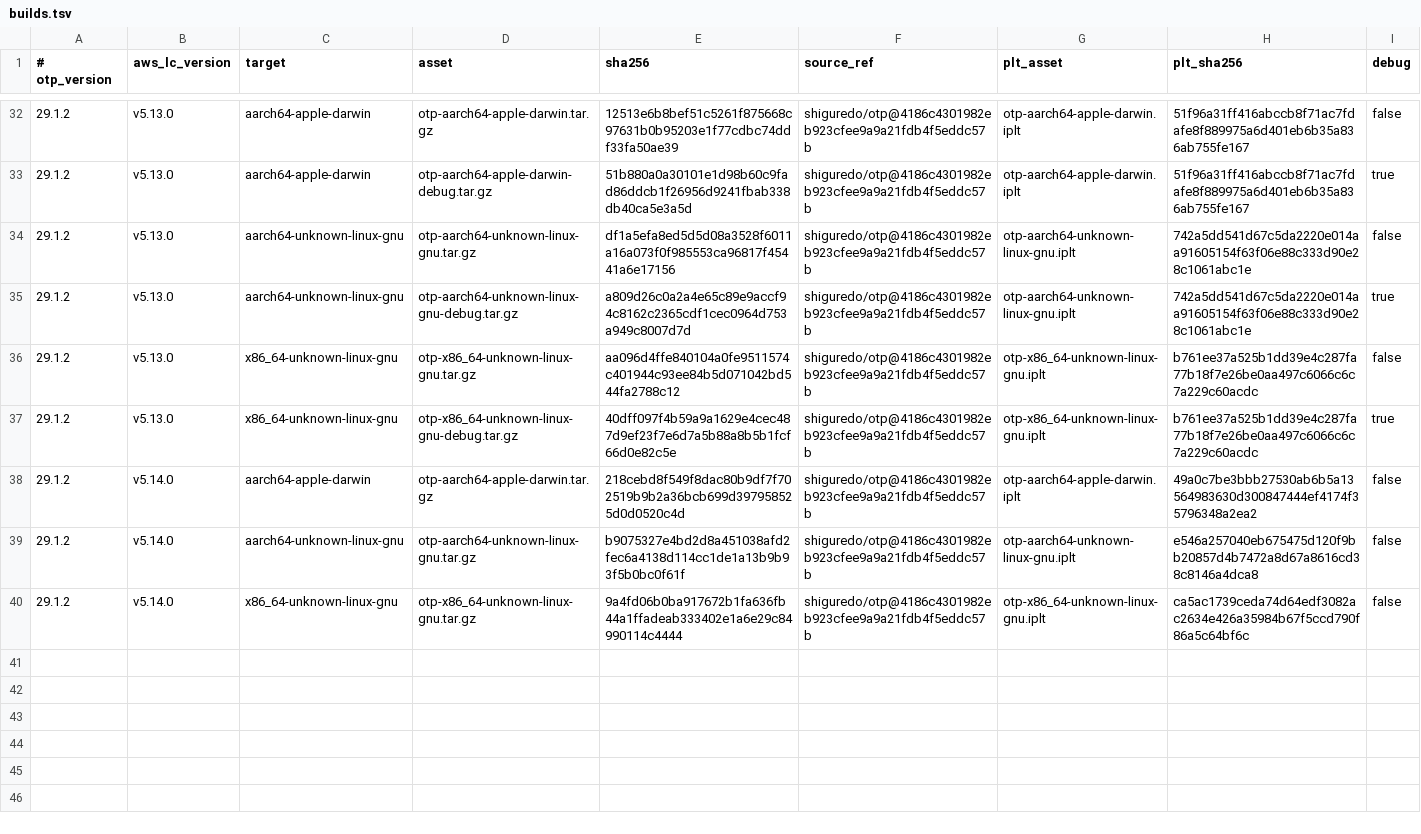
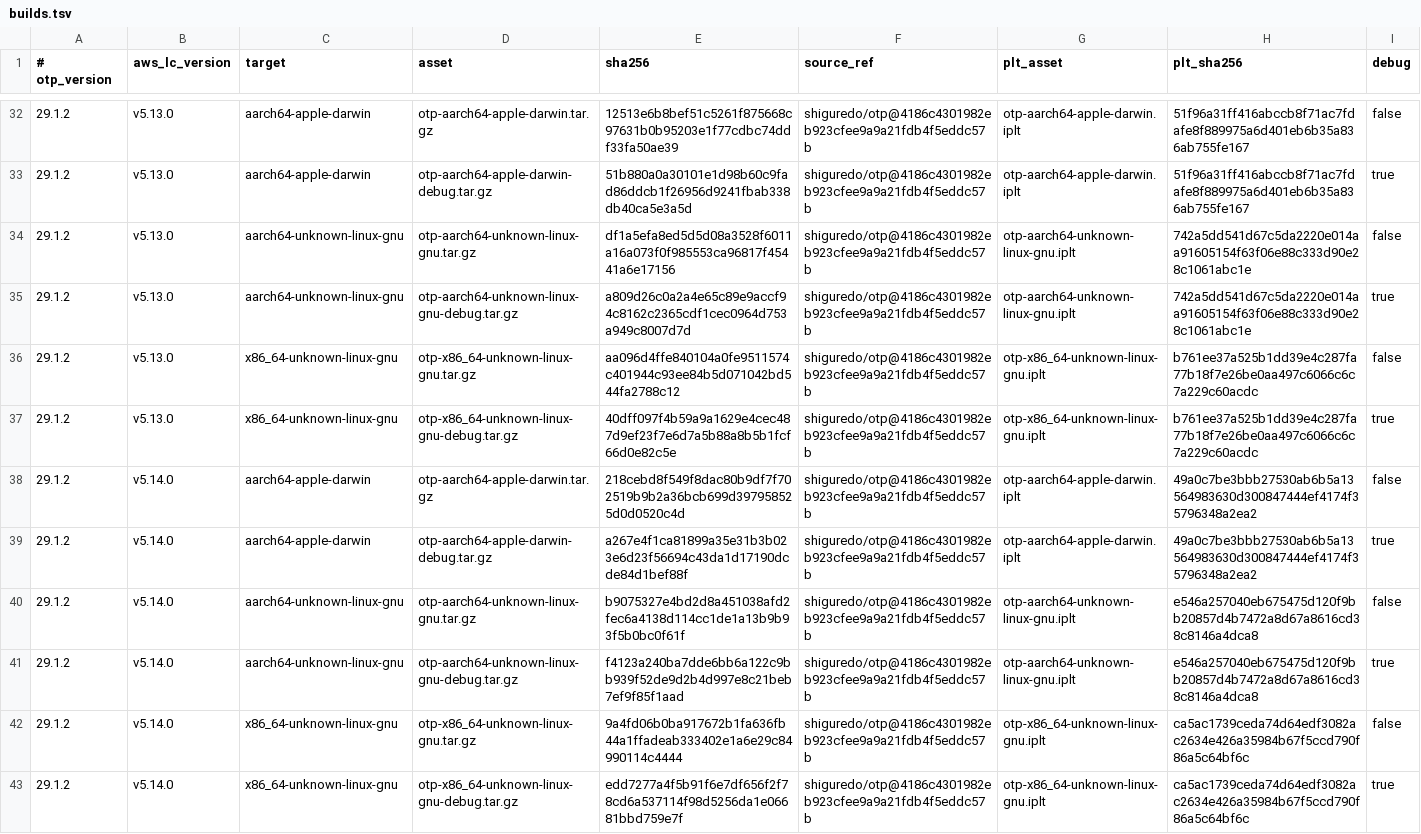
Before and after one commit to shiguredo/setup-erlang, a TSV file: versions/builds.tsv, drawn as a sheet; only a part is shown, gaps mark what is left out; the diff names each change by its address in the sheet, - before the commit and + after, or states it on an @@ line.

```diff
--- a/versions/builds.tsv
+++ b/versions/builds.tsv
+row 39: 29.1.2 | v5.14.0 | aarch64-apple-darwin | otp-aarch64-apple-darwin-debug.tar.gz | a267e4f1ca81899a35e31b3b023e6d23f56694c43da1d17190dcde84d1bef88f | shiguredo/otp@4186c4301982eb923cfee9a9a21fdb4f5eddc57b | otp-aarch64-apple-darwin.iplt | 49a0c7be3bbb27530ab6b5a13564983630d300847444ef4174f35796348a2ea2 | true
+row 41: 29.1.2 | v5.14.0 | aarch64-unknown-linux-gnu | otp-aarch64-unknown-linux-gnu-debug.tar.gz | f4123a240ba7dde6bb6a122c9bb939f52de9d2b4d997e8c21beb7ef9f85f1aad | shiguredo/otp@4186c4301982eb923cfee9a9a21fdb4f5eddc57b | otp-aarch64-unknown-linux-gnu.iplt | e546a257040eb675475d120f9bb20857d4b7472a8d67a8616cd38c8146a4dca8 | true
+row 43: 29.1.2 | v5.14.0 | x86_64-unknown-linux-gnu | otp-x86_64-unknown-linux-gnu-debug.tar.gz | edd7277a4f5b91f6e7df656f2f78cd6a537114f98d5256da1e06681bbd759e7f | shiguredo/otp@4186c4301982eb923cfee9a9a21fdb4f5eddc57b | otp-x86_64-unknown-linux-gnu.iplt | ca5ac1739ceda74d64edf3082ac2634e426a35984b67f5ccd790f86a5c64bf6c | true
```
